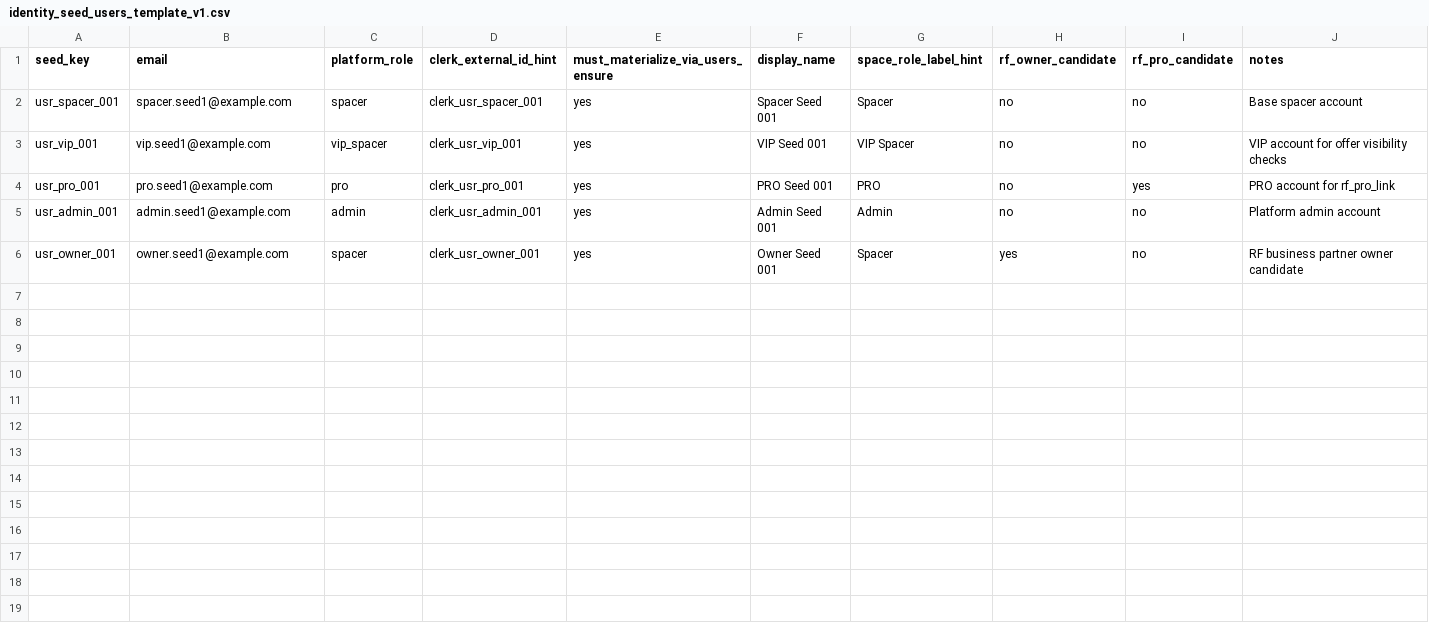
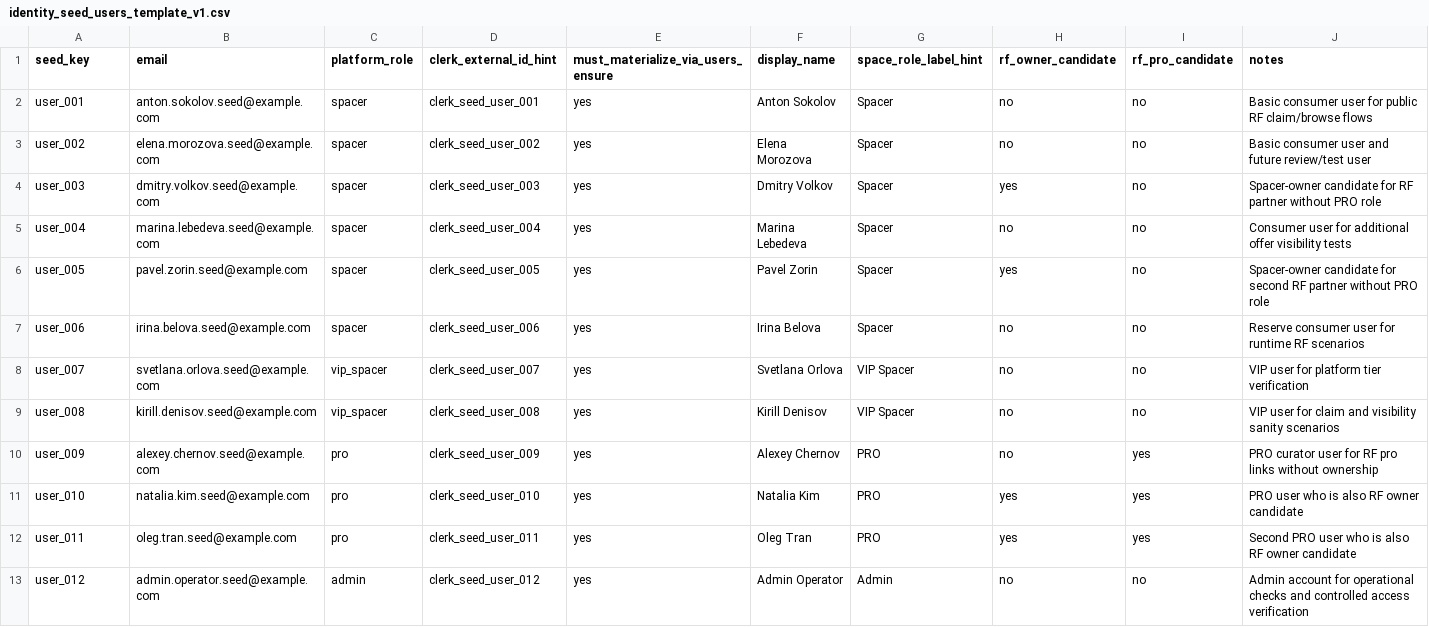
Before and after one commit to adambereg/20251216go2asia, a CSV file: docs/templates/identity_seed_users_template_v1.csv, drawn as a sheet.

```diff
--- a/docs/templates/identity_seed_users_template_v1.csv
+++ b/docs/templates/identity_seed_users_template_v1.csv
@@ -1,6 +1,13 @@
 seed_key,email,platform_role,clerk_external_id_hint,must_materialize_via_users_ensure,display_name,space_role_label_hint,rf_owner_candidate,rf_pro_candidate,notes
-usr_spacer_001,spacer.seed1@example.com,spacer,clerk_usr_spacer_001,yes,Spacer Seed 001,Spacer,no,no,Base spacer account
-usr_vip_001,vip.seed1@example.com,vip_spacer,clerk_usr_vip_001,yes,VIP Seed 001,VIP Spacer,no,no,VIP account for offer visibility checks
-usr_pro_001,pro.seed1@example.com,pro,clerk_usr_pro_001,yes,PRO Seed 001,PRO,no,yes,PRO account for rf_pro_link
-usr_admin_001,admin.seed1@example.com,admin,clerk_usr_admin_001,yes,Admin Seed 001,Admin,no,no,Platform admin account
-usr_owner_001,owner.seed1@example.com,spacer,clerk_usr_owner_001,yes,Owner Seed 001,Spacer,yes,no,RF business partner owner candidate
+user_001,anton.sokolov.seed@example.com,spacer,clerk_seed_user_001,yes,Anton Sokolov,Spacer,no,no,Basic consumer user for public RF claim/browse flows
+user_002,elena.morozova.seed@example.com,spacer,clerk_seed_user_002,yes,Elena Morozova,Spacer,no,no,Basic consumer user and future review/test user
+user_003,dmitry.volkov.seed@example.com,spacer,clerk_seed_user_003,yes,Dmitry Volkov,Spacer,yes,no,Spacer-owner candidate for RF partner without PRO role
+user_004,marina.lebedeva.seed@example.com,spacer,clerk_seed_user_004,yes,Marina Lebedeva,Spacer,no,no,Consumer user for additional offer visibility tests
+user_005,pavel.zorin.seed@example.com,spacer,clerk_seed_user_005,yes,Pavel Zorin,Spacer,yes,no,Spacer-owner candidate for second RF partner without PRO role
+user_006,irina.belova.seed@example.com,spacer,clerk_seed_user_006,yes,Irina Belova,Spacer,no,no,Reserve consumer user for runtime RF scenarios
+user_007,svetlana.orlova.seed@example.com,vip_spacer,clerk_seed_user_007,yes,Svetlana Orlova,VIP Spacer,no,no,VIP user for platform tier verification
+user_008,kirill.denisov.seed@example.com,vip_spacer,clerk_seed_user_008,yes,Kirill Denisov,VIP Spacer,no,no,VIP user for claim and visibility sanity scenarios
+user_009,alexey.chernov.seed@example.com,pro,clerk_seed_user_009,yes,Alexey Chernov,PRO,no,yes,PRO curator user for RF pro links without ownership
+user_010,natalia.kim.seed@example.com,pro,clerk_seed_user_010,yes,Natalia Kim,PRO,yes,yes,PRO user who is also RF owner candidate
+user_011,oleg.tran.seed@example.com,pro,clerk_seed_user_011,yes,Oleg Tran,PRO,yes,yes,Second PRO user who is also RF owner candidate
+user_012,admin.operator.seed@example.com,admin,clerk_seed_user_012,yes,Admin Operator,Admin,no,no,Admin account for operational checks and controlled access verification
```
Also changed, not shown: docs/templates/rf_offers_template_v1.csv, docs/templates/rf_partners_template_v1.csv, 8 other files.
